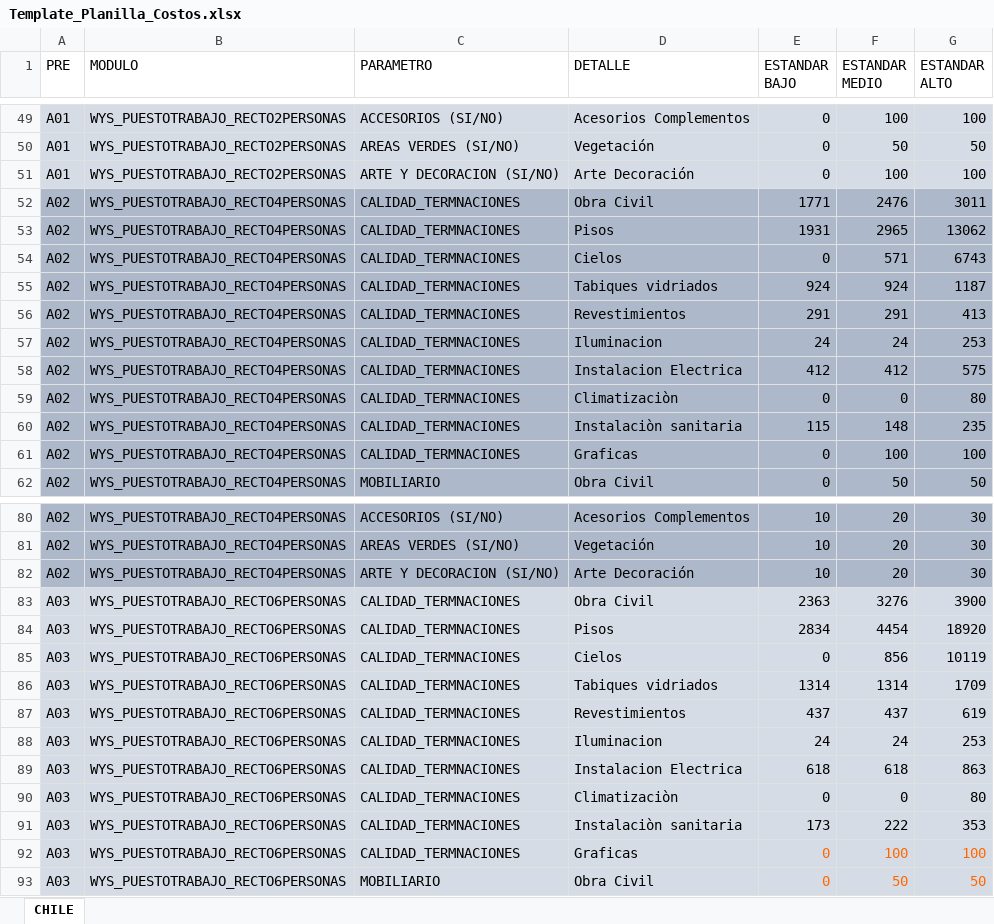
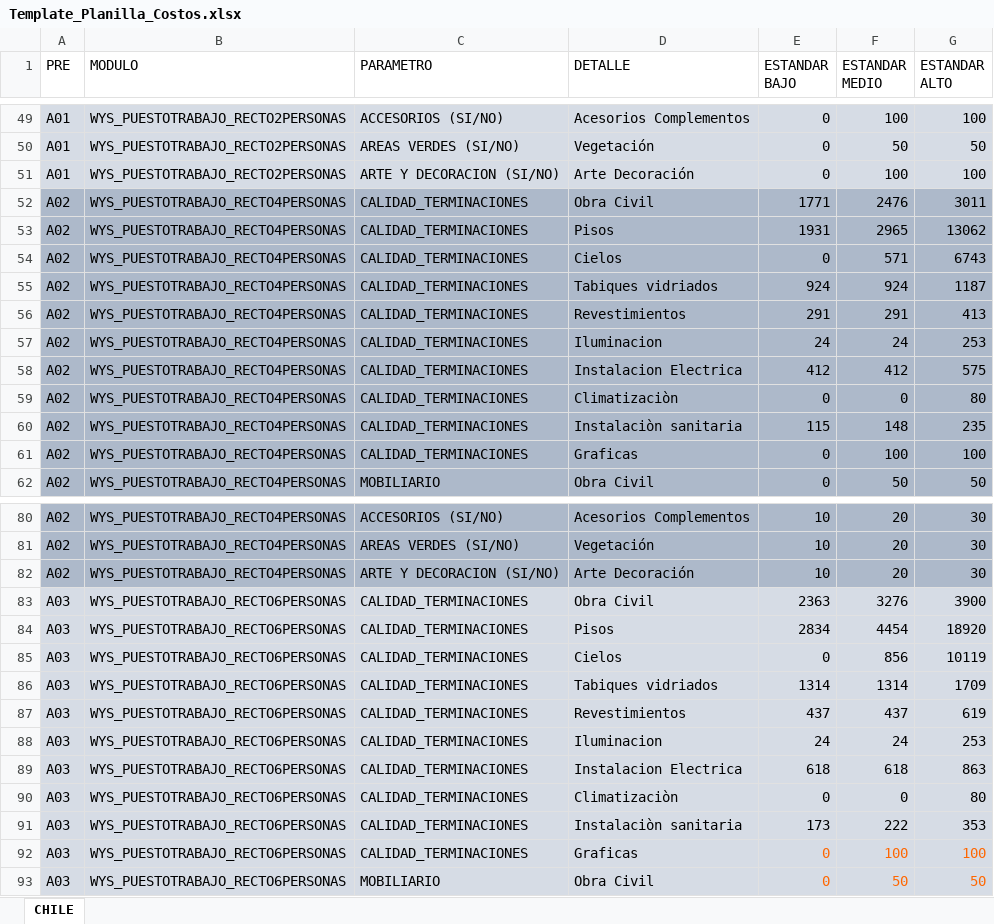
Before and after one commit to mtailanian-digitalsense/wys-backend-module-prices, an Excel workbook: Template_Planilla_Costos.xlsx, sheet CHILE, drawn as a sheet; only a part is shown, gaps mark what is left out; values as stored, in another font and other column widths than the file's, no borders; charts and pictures not drawn; the diff covers the shown part only; the diff names each change by its address in the sheet, - before the commit and + after, or states it on an @@ line.

```diff
--- a/Template_Planilla_Costos.xlsx (sheet CHILE)
+++ b/Template_Planilla_Costos.xlsx (sheet CHILE)
-C52:C61 (PARAMETRO): CALIDAD_TERMNACIONES
+C52:C61 (PARAMETRO): CALIDAD_TERMINACIONES
-C83:C92 (PARAMETRO): CALIDAD_TERMNACIONES
+C83:C92 (PARAMETRO): CALIDAD_TERMINACIONES
```
Also changed, not shown: 19 edited cells elsewhere in this sheet, charts or pictures, 1 other file.
